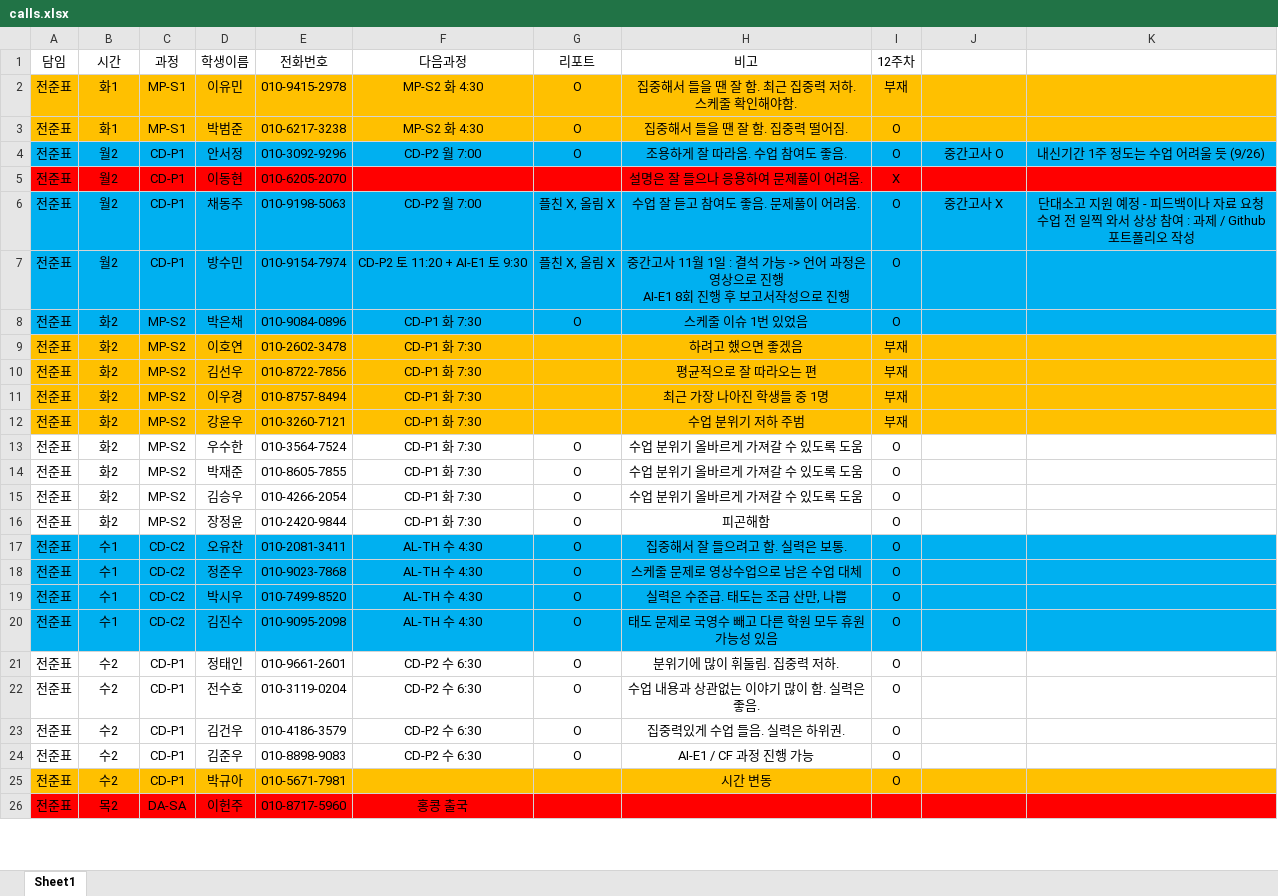
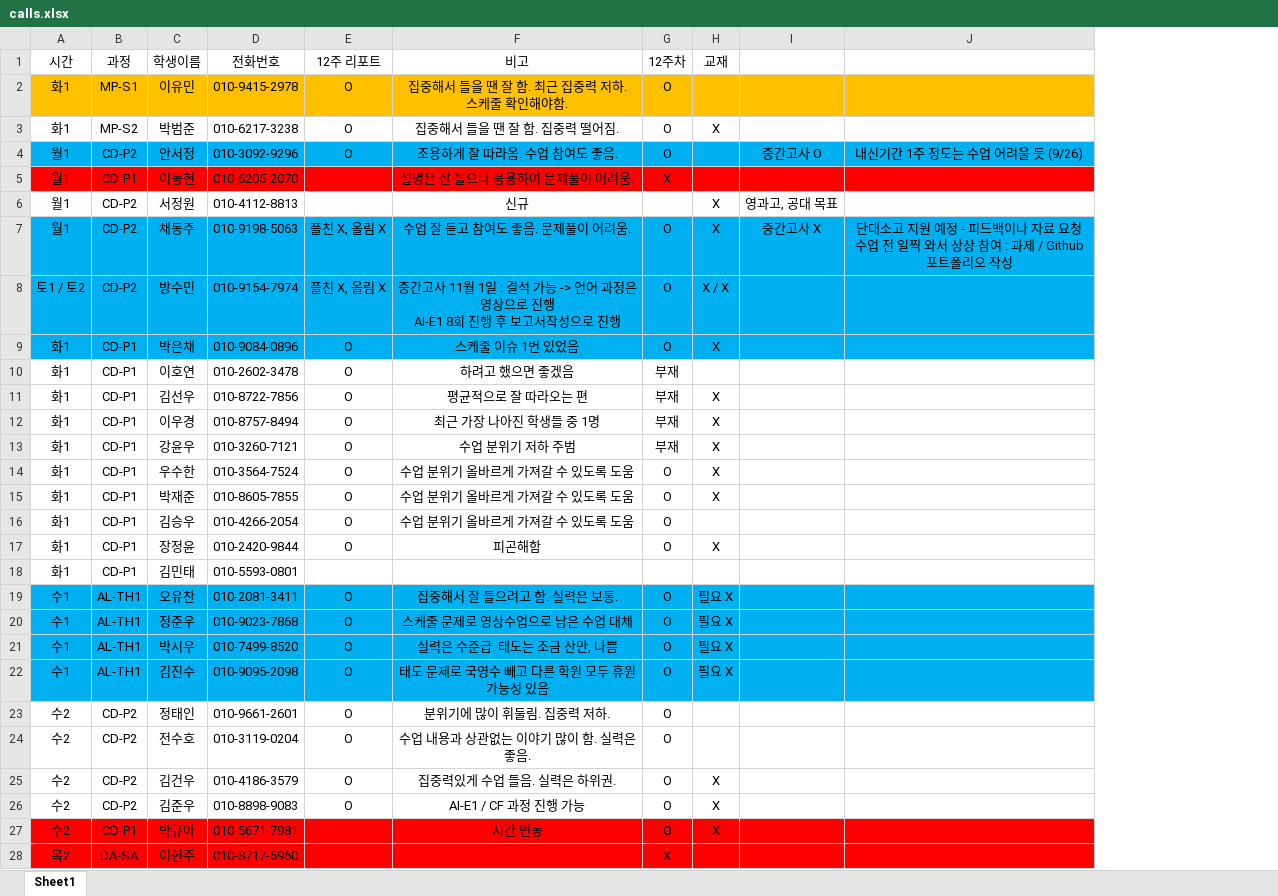
Before and after one commit to jpjun8/C3cube, an Excel workbook: calls/calls.xlsx, sheet Sheet1, drawn as a sheet; only a part is shown; values as stored, in another font and other column widths than the file's, no borders; removed rows and columns are numbered as before the commit, all else as after; the diff covers the shown part only; the diff names each change by its address in the sheet, - before the commit and + after, or states it on an @@ line.

Commit message:
1st call templates + sheet updates

```diff
--- a/calls/calls.xlsx (sheet Sheet1)
+++ b/calls/calls.xlsx (sheet Sheet1)
-column A (담임), rows 2-26: all 전준표
-column F (다음과정), rows 2-26: MP-S2 화 4:30 | MP-S2 화 4:30 | CD-P2 월 7:00 |  | CD-P2 월 7:00 | CD-P2 토 11:20 + AI-E1 토 9:30 | CD-P1 화 7:30 | CD-P1 화 7:30 | CD-P1 화 7:30 | CD-P1 화 7:30 | CD-P1 화 7:30 | CD-P1 화 7:30 | CD-P1 화 7:30 | CD-P1 화 7:30 | CD-P1 화 7:30 | AL-TH 수 4:30 | AL-TH 수 4:30 | AL-TH 수 4:30 | AL-TH 수 4:30 | CD-P2 수 6:30 | CD-P2 수 6:30 | CD-P2 수 6:30 | CD-P2 수 6:30 |  | 홍콩 출국
+column H (교재), row 3: X; rows 7-17: X | X / X | X |  | X | X | X | X | X |  | X; rows 19-27: 필요 X | 필요 X | 필요 X | 필요 X |  |  | X | X | X
-E1: 리포트
+E1: 12주 리포트
-G2 (12주차): 부재
+G2 (12주차): O
-A3:D3 fill: #FFC000
+A3:D3 fill: none
-B3 (과정): MP-S1
+B3 (과정): MP-S2
-E3:G3 fill: #FFC000
+E3:G3 fill: none
-I3:J3 fill: #FFC000
+I3:J3 fill: none
-A4:A5 (시간): 월2
+A4:A5 (시간): 월1
-B4 (과정): CD-P1
+B4 (과정): CD-P2
+row 6: 월1 | CD-P2 | 서정원 | 010-4112-8813 |  | 신규 |  | X | 영과고, 공대 목표
-A7 (시간): 월2
+A7 (시간): 월1
-B7:B8 (과정): CD-P1
+B7:B8 (과정): CD-P2
-A8 (시간): 월2
+A8 (시간): 토1 / 토2
-A9:A17 (시간): 화2
+A9:A17 (시간): 화1
-B9:B17 (과정): MP-S2
+B9:B17 (과정): CD-P1
-A10:D13 fill: #FFC000
+A10:D13 fill: none
-E10:E13 (12주 리포트): (empty)
+E10:E13 (12주 리포트): O
-E10:G13 fill: #FFC000
+E10:G13 fill: none
-I10:J13 fill: #FFC000
+I10:J13 fill: none
+row 18: 화1 | CD-P1 | 김민태 | 010-5593-0801
-B19:B22 (과정): CD-C2
+B19:B22 (과정): AL-TH1
-B23:B26 (과정): CD-P1
+B23:B26 (과정): CD-P2
-A27:D27 fill: #FFC000
+A27:D27 fill: #FF0000
-E27:G27 fill: #FFC000
+E27:G27 fill: #FF0000
-I27:J27 fill: #FFC000
+I27:J27 fill: #FF0000
-G28 (12주차): (empty)
+G28 (12주차): X
```
Also changed, not shown: 1 added row, 3 removed rows, 12 edited cells and cell formats elsewhere in this sheet, 3 other files.
